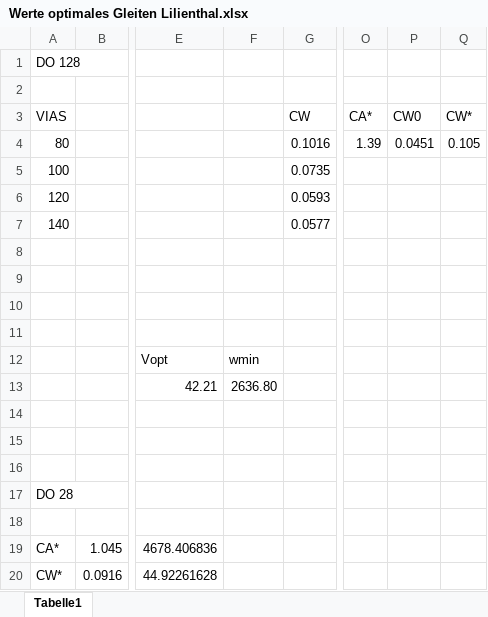
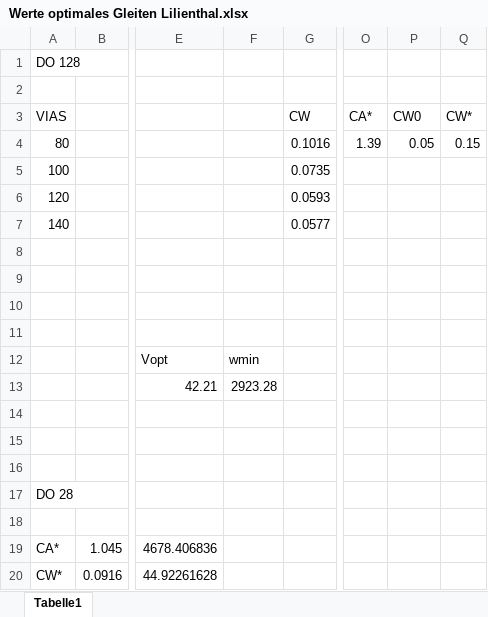
Before and after one commit to Finn-Matz/Labor-IFF-Flugversuch, an Excel workbook: Excel_Word_Dateien/Werte optimales Gleiten Lilienthal.xlsx, sheet Tabelle1, drawn as a sheet; only a part is shown, gaps mark what is left out; values as stored, in another font and other column widths than the file's, no borders; charts and pictures not drawn; the diff names each change by its address in the sheet, - before the commit and + after, or states it on an @@ line.

Commit message:
Excel Änderung

```diff
--- a/Excel_Word_Dateien/Werte optimales Gleiten Lilienthal.xlsx (sheet Tabelle1)
+++ b/Excel_Word_Dateien/Werte optimales Gleiten Lilienthal.xlsx (sheet Tabelle1)
-P4 (CW0): 0.0451
+P4 (CW0): 0.05
-Q4 (CW*): 0.105
+Q4 (CW*): 0.15
-F13: 2636.80
+F13: 2923.28
```
